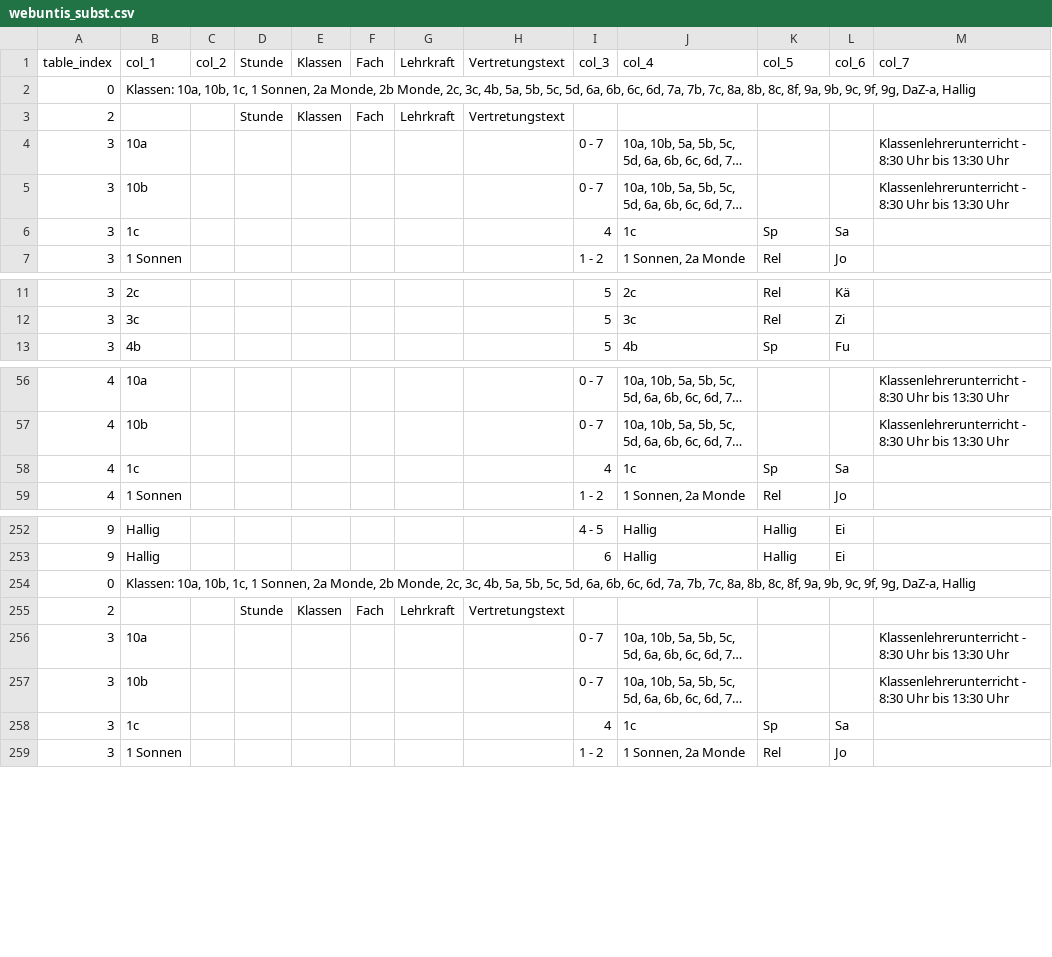
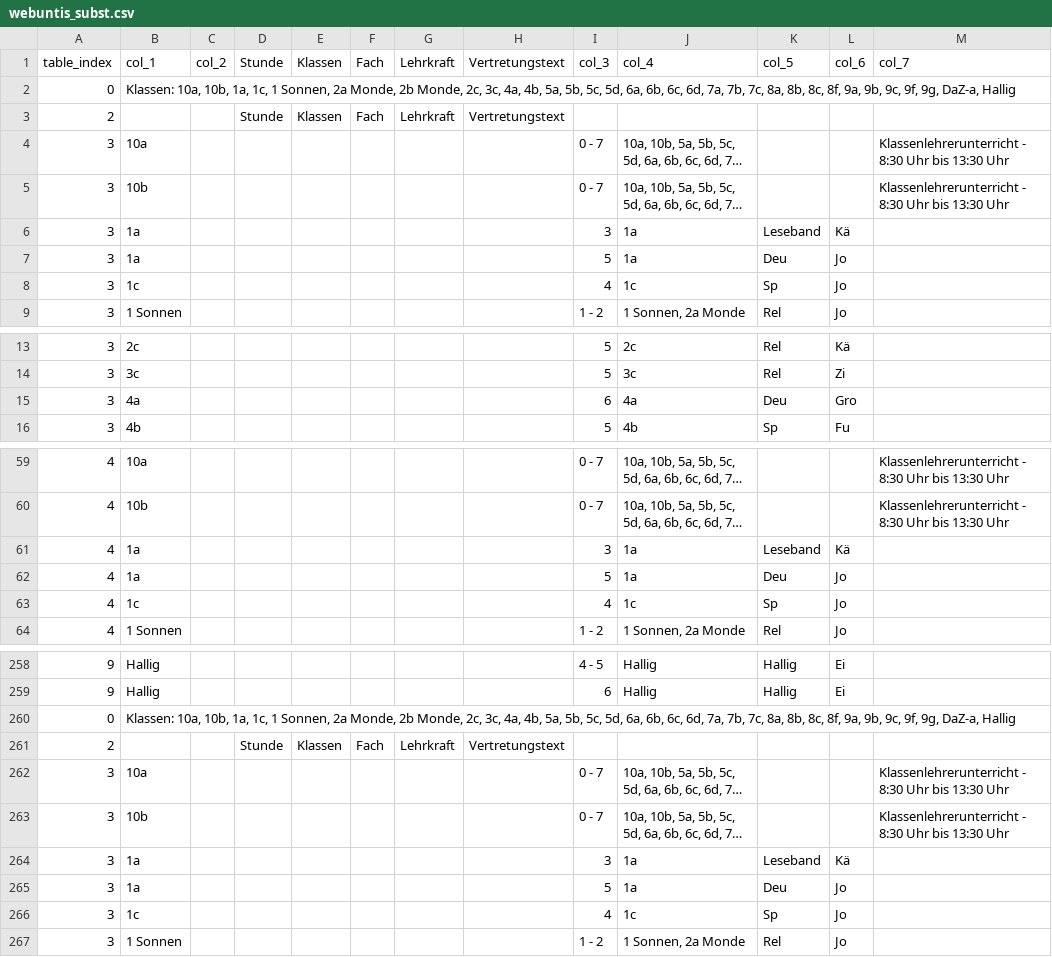
Before and after one commit to iluvatar80/untis-monitor, a CSV file: docs/webuntis_subst.csv, drawn as a sheet; only a part is shown, gaps mark what is left out; long unchanged cells end in …; addresses are those after the commit; the diff covers the shown part only; the diff names each change by its address in the sheet, - before the commit and + after, or states it on an @@ line.

```diff
--- a/docs/webuntis_subst.csv
+++ b/docs/webuntis_subst.csv
-B2: …10a, 10b, 1c, 1 Sonnen, 2a Monde, 2b Monde, 2c, 3c, 4b, 5a,…
+B2: …10a, 10b, 1a, 1c, 1 Sonnen, 2a Monde, 2b Monde, 2c, 3c, 4a, 4b, 5a,…
+row 6: 3 | 1a |  |  |  |  |  |  | 3 | 1a | Leseband | Kä
+row 7: 3 | 1a |  |  |  |  |  |  | 5 | 1a | Deu | Jo
-L8: Sa
+L8: Jo
+row 15: 3 | 4a |  |  |  |  |  |  | 6 | 4a | Deu | Gro
+row 61: 4 | 1a |  |  |  |  |  |  | 3 | 1a | Leseband | Kä
+row 62: 4 | 1a |  |  |  |  |  |  | 5 | 1a | Deu | Jo
-L63: Sa
+L63: Jo
-B260: …10a, 10b, 1c, 1 Sonnen, 2a Monde, 2b Monde, 2c, 3c, 4b, 5a,…
+B260: …10a, 10b, 1a, 1c, 1 Sonnen, 2a Monde, 2b Monde, 2c, 3c, 4a, 4b, 5a,…
+row 264: 3 | 1a |  |  |  |  |  |  | 3 | 1a | Leseband | Kä
+row 265: 3 | 1a |  |  |  |  |  |  | 5 | 1a | Deu | Jo
-L266: Sa
+L266: Jo
```
Also changed, not shown: 5 added rows and 5 edited cells elsewhere in this file, docs/untis_subst_normalized.csv, 7 other files.
